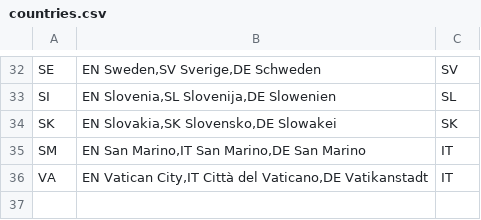
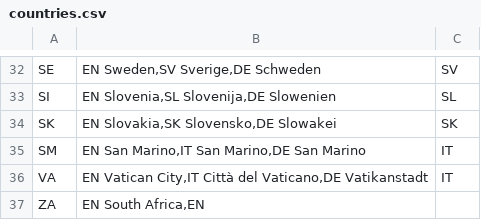
Before and after one commit to openpotato/openholidaysapi.data, a CSV file: src/countries.csv, drawn as a sheet; only a part is shown, gaps mark what is left out.

Commit message:
Added holidays for South Africa for 2025

```diff
--- a/src/countries.csv
+++ b/src/countries.csv
@@ -36 +36,2 @@ SM;EN San Marino,IT San Marino,DE San Marino;IT
 VA;EN Vatican City,IT Città del Vaticano,DE Vatikanstadt;IT
+ZA;EN South Africa,EN
```
Also changed, not shown: 2 other files.
